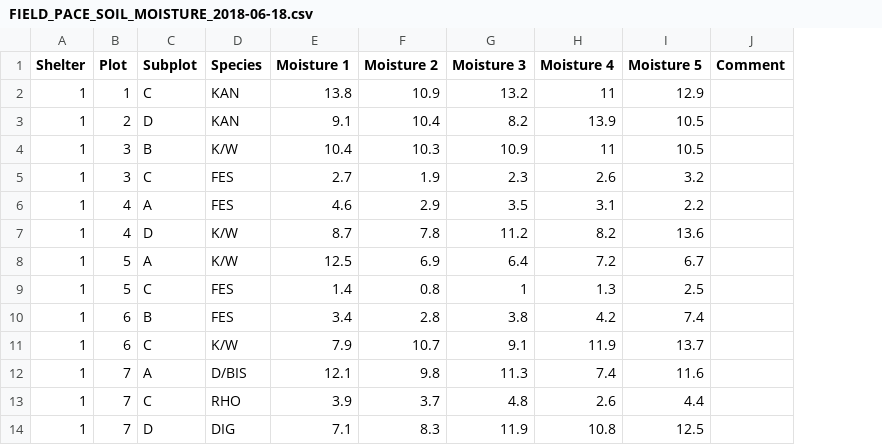
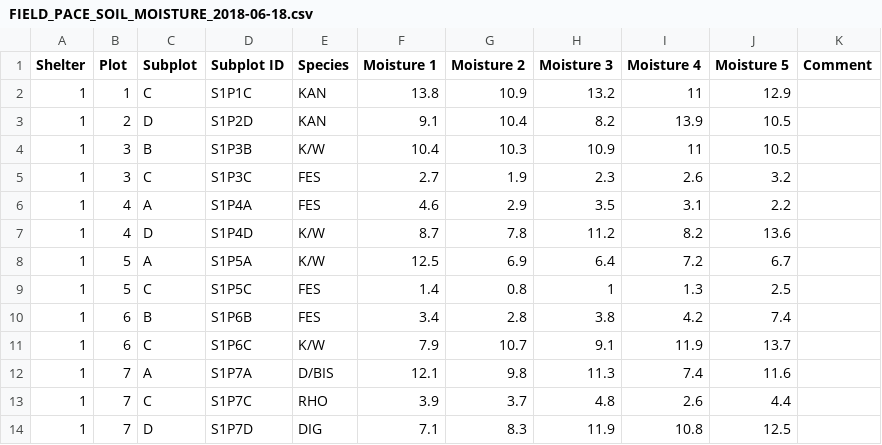
Before and after one commit to kjfuller06/HIEv_soil_metrics, a CSV file: FIELD_PACE_SOIL_MOISTURE_2018-06-18.csv, drawn as a sheet; only a part is shown; the diff names each change by its address in the sheet, - before the commit and + after, or states it on an @@ line.

Commit message:
need to merge the moisture data but all different types of data due to changes in methods

```diff
--- a/FIELD_PACE_SOIL_MOISTURE_2018-06-18.csv
+++ b/FIELD_PACE_SOIL_MOISTURE_2018-06-18.csv
+column D (Subplot ID), rows 2-14: S1P1C | S1P2D | S1P3B | S1P3C | S1P4A | S1P4D | S1P5A | S1P5C | S1P6B | S1P6C | S1P7A | S1P7C | S1P7D
```
Also changed, not shown: FIELD_PACE_SOIL_MOISTURE_2018-05-29.csv, 1 other file.
